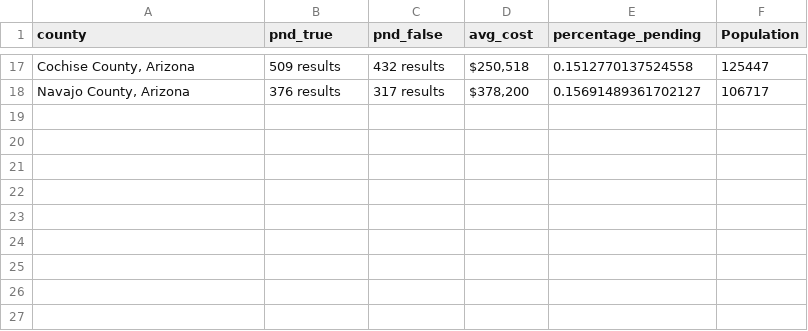
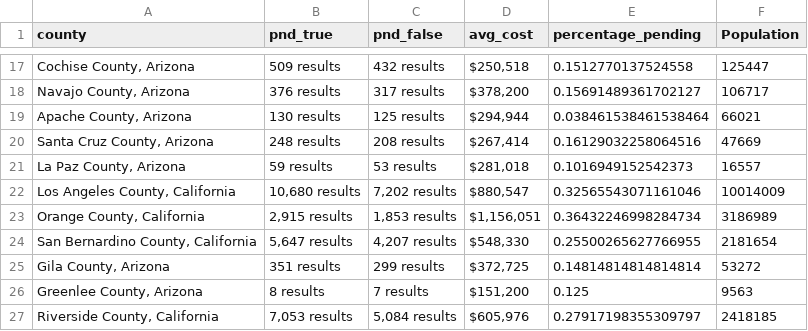
Before and after one commit to ishan9299/zillow-scraper, a CSV file: data/data_2025-02-28.csv, drawn as a sheet; only a part is shown, gaps mark what is left out.

```diff
--- a/data/data_2025-02-28.csv
+++ b/data/data_2025-02-28.csv
@@ -18 +18,10 @@ county,pnd_true,pnd_false,avg_cost,percentage_pending,Population
 "Navajo County, Arizona",376 results,317 results,"$378,200",0.15691489361702127,106717
+"Apache County, Arizona",130 results,125 results,"$294,944",0.038461538461538464,66021
+"Santa Cruz County, Arizona",248 results,208 results,"$267,414",0.16129032258064516,47669
+"La Paz County, Arizona",59 results,53 results,"$281,018",0.1016949152542373,16557
+"Los Angeles County, California","10,680 results","7,202 results","$880,547",0.32565543071161046,10014009
+"Orange County, California","2,915 results","1,853 results","$1,156,051",0.36432246998284734,3186989
+"San Bernardino County, California","5,647 results","4,207 results","$548,330",0.25500265627766955,2181654
+"Gila County, Arizona",351 results,299 results,"$372,725",0.14814814814814814,53272
+"Greenlee County, Arizona",8 results,7 results,"$151,200",0.125,9563
+"Riverside County, California","7,053 results","5,084 results","$605,976",0.27917198355309797,2418185
```
